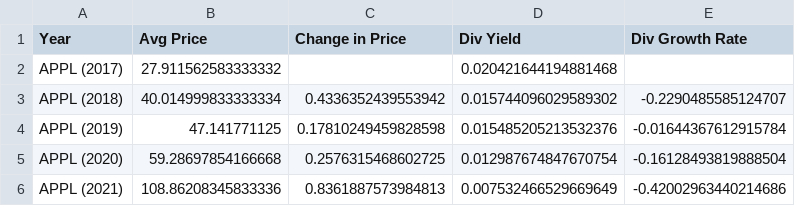
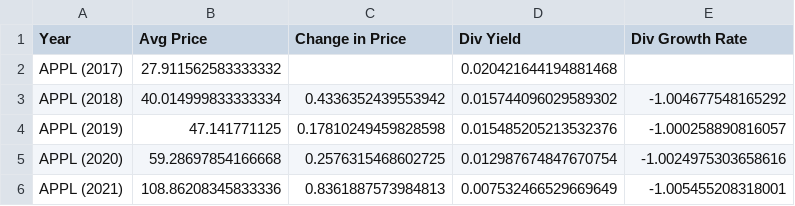
Before and after one commit to dkim157/deloitte_case_comp, a CSV file: output/APPL_summary.csv, drawn as a sheet.

```diff
--- a/output/APPL_summary.csv
+++ b/output/APPL_summary.csv
@@ -2,5 +2,5 @@ Year,Avg Price,Change in Price,Div Yield,Div Growth Rate
 APPL (2017),27.911562583333332,,0.020421644194881468,
-APPL (2018),40.014999833333334,0.4336352439553942,0.015744096029589302,-0.2290485585124707
-APPL (2019),47.141771125,0.17810249459828598,0.015485205213532376,-0.01644367612915784
-APPL (2020),59.28697854166668,0.2576315468602725,0.012987674847670754,-0.16128493819888504
-APPL (2021),108.86208345833336,0.8361887573984813,0.007532466529669649,-0.42002963440214686
+APPL (2018),40.014999833333334,0.4336352439553942,0.015744096029589302,-1.004677548165292
+APPL (2019),47.141771125,0.17810249459828598,0.015485205213532376,-1.000258890816057
+APPL (2020),59.28697854166668,0.2576315468602725,0.012987674847670754,-1.0024975303658616
+APPL (2021),108.86208345833336,0.8361887573984813,0.007532466529669649,-1.005455208318001
```
Also changed, not shown: output/IBM_summary.csv, output/KO_summary.csv, 2 other files.
